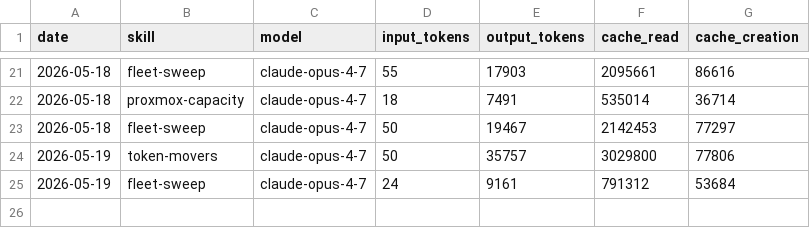
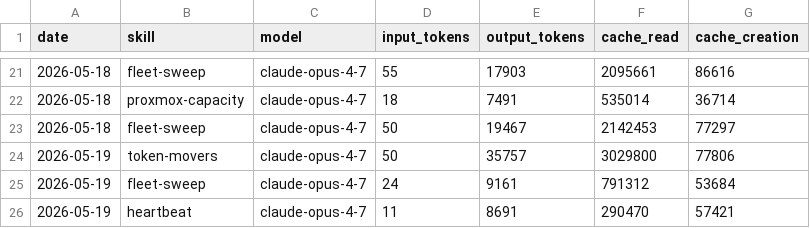
Before and after one commit to ashneil12/aeon, a CSV file: memory/token-usage.csv, drawn as a sheet; only a part is shown, gaps mark what is left out; the diff names each change by its address in the sheet, - before the commit and + after, or states it on an @@ line.

Commit message:
chore(heartbeat): auto-commit 2026-05-19

```diff
--- a/memory/token-usage.csv
+++ b/memory/token-usage.csv
+row 26: 2026-05-19 | heartbeat | claude-opus-4-7 | 11 | 8691 | 290470 | 57421
```
Also changed, not shown: 3 other files.
